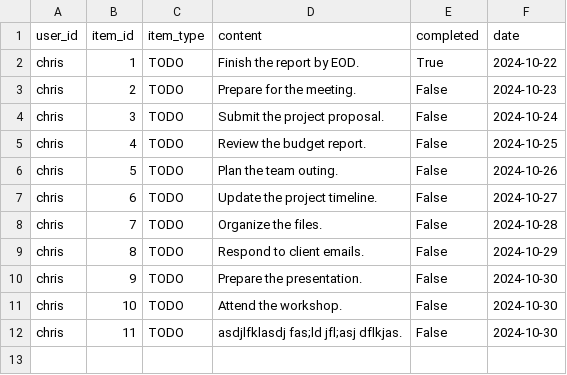
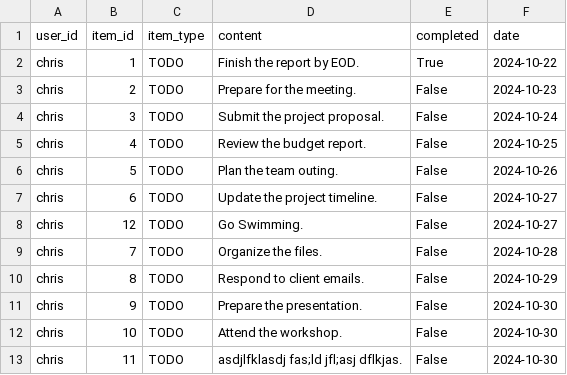
Before and after one commit to crebollarramirez/DayByDay, a CSV file: backend/test_data/todos_test_data.csv, drawn as a sheet; the diff names each change by its address in the sheet, - before the commit and + after, or states it on an @@ line.

Commit message:
feat: add delete functionality for todos and tests for the feature. Also changed the get_all_items to return a list of all items in database. Refactored the tests to use list based testing instead of dictionaries.

```diff
--- a/backend/test_data/todos_test_data.csv
+++ b/backend/test_data/todos_test_data.csv
+row 8: chris | 12 | TODO | Go Swimming. | False | 2024-10-27
```
Also changed, not shown: 4 other files.
